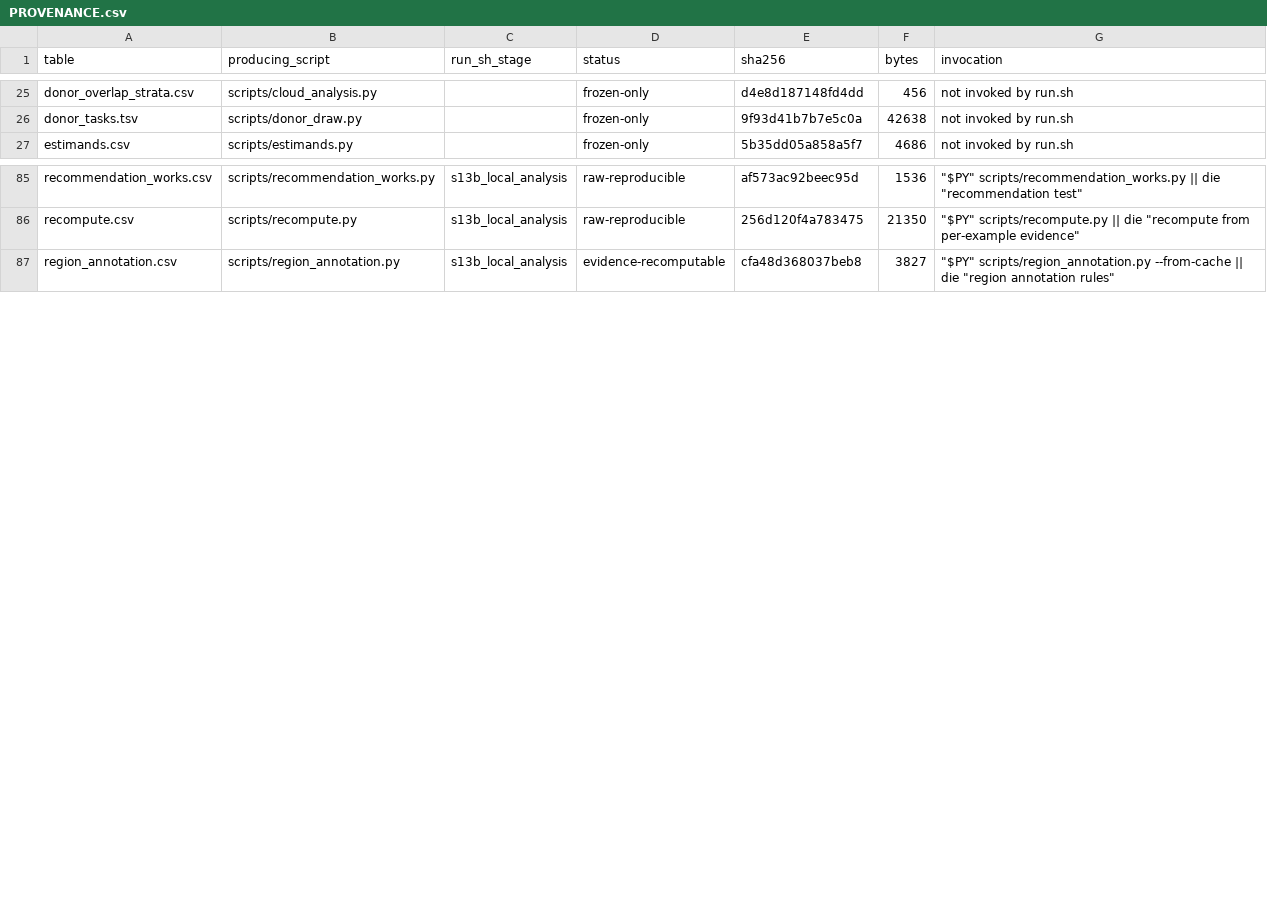
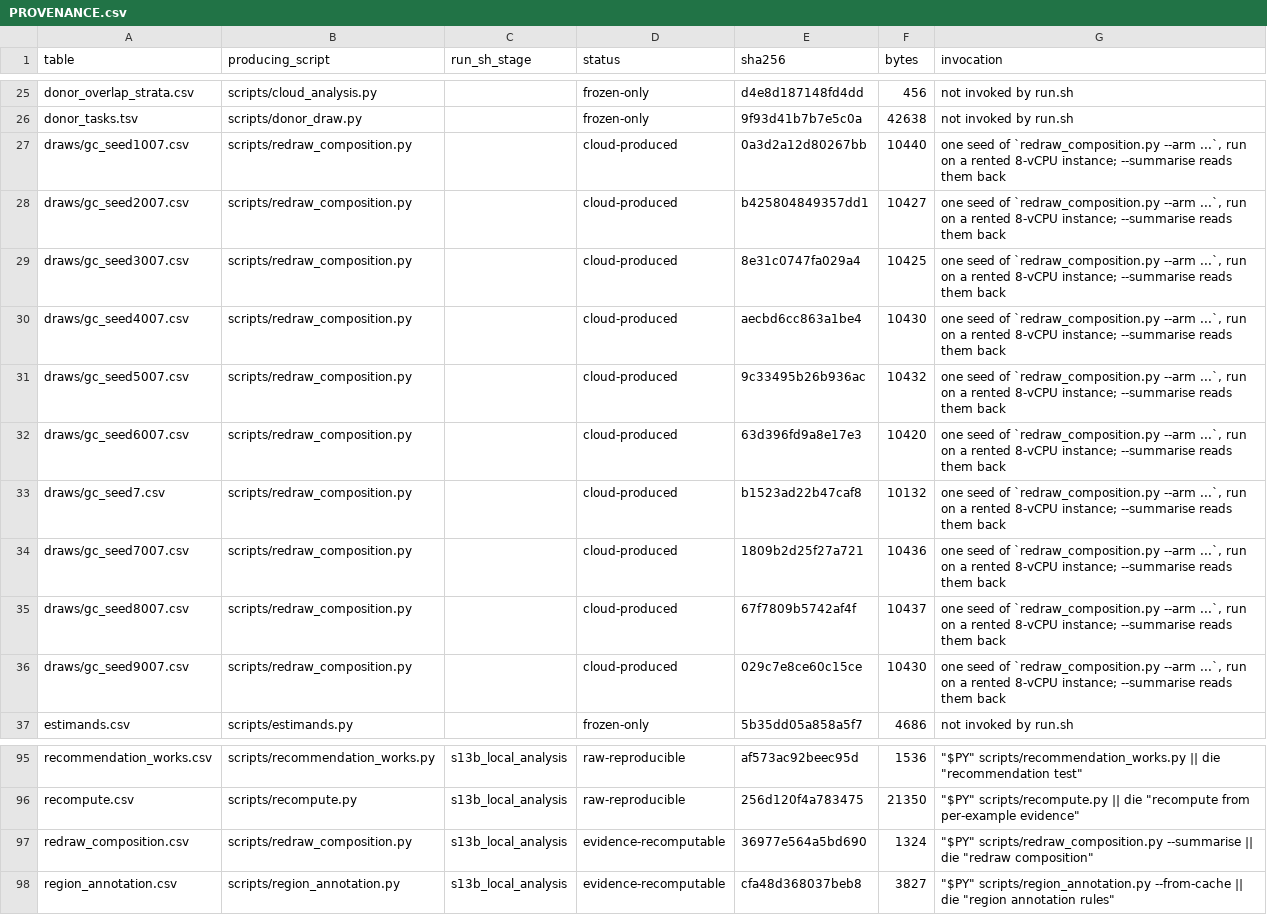
Before and after one commit to NirmalKumar31/rbp-protocol-calibration, a CSV file: results/tables/PROVENANCE.csv, drawn as a sheet; only a part is shown, gaps mark what is left out; the diff names each change by its address in the sheet, - before the commit and + after, or states it on an @@ line.

Commit message:
Redraw the GC arm ten times: the draw is 1/25th of the interval
verify_negative_draws measured draw-to-draw variability on the bias-aware arm
alone and said the composition-matched arms could not be redrawn because the
genome "is not part of the released evidence". That was wrong twice over. The
assembly is a public GENCODE release listed in raw_inputs.csv with its checksum,
and a copy was on this machine when the sentence was written. The obstacle was
compute.

Ten GC draws, 8 vCPU for 71 minutes:

  between-draw SE of the panel mean      0.00013
  between-protein SE                     0.00324    a factor of 25
  widening from propagating the draw     0.08%
  panel means across draws               +0.0262 to +0.0273 about +0.0265

So the largest unpropagated term in the uncertainty statement is negligible on
the arm that governs the primary contrast, and is now measured rather than
assumed comparable to the bias-aware arm's 3.6%.

What this is NOT is a reproduction of the published build. The committed window
tables hold RETAINED pairs, so a redraw starts from positives the matcher had
already filtered: at the published seed the panel means agree to 0.0006 but
individual datasets differ by up to 0.0213. The verifier asserts the panel-level
agreement and puts a ceiling on the per-dataset gap rather than claiming
identity, and Discussion says the same in prose.

The per-draw tables live under results/tables/draws so PROVENANCE.csv covers
them; each is cloud-produced and none is rebuildable offline. Putting them in
results/draws would have left 10 files of committed evidence in no manifest.
--summarise now derives evidence-recomputable rather than raw-reproducible: it
reads only those committed tables, and RAW would have claimed `run.sh all`
rebuilds the summary from downloaded inputs.

1059/1059 checks (13 new), 0 orphans, 767 pass / 6 skip, ruff clean, every
derived count synced across 12 documents.

The dinucleotide arm is still running and will land separately with whatever
draw count the deadline allows, reported as that number and not as ten.

```diff
--- a/results/tables/PROVENANCE.csv
+++ b/results/tables/PROVENANCE.csv
+row 27: draws/gc_seed1007.csv | scripts/redraw_composition.py |  | cloud-produced | 0a3d2a12d80267bb | 10440 | one seed of `redraw_composition.py --arm ...`, run on a rented 8-vCPU instance; --summarise reads them back
+row 28: draws/gc_seed2007.csv | scripts/redraw_composition.py |  | cloud-produced | b425804849357dd1 | 10427 | one seed of `redraw_composition.py --arm ...`, run on a rented 8-vCPU instance; --summarise reads them back
+row 29: draws/gc_seed3007.csv | scripts/redraw_composition.py |  | cloud-produced | 8e31c0747fa029a4 | 10425 | one seed of `redraw_composition.py --arm ...`, run on a rented 8-vCPU instance; --summarise reads them back
+row 30: draws/gc_seed4007.csv | scripts/redraw_composition.py |  | cloud-produced | aecbd6cc863a1be4 | 10430 | one seed of `redraw_composition.py --arm ...`, run on a rented 8-vCPU instance; --summarise reads them back
+row 31: draws/gc_seed5007.csv | scripts/redraw_composition.py |  | cloud-produced | 9c33495b26b936ac | 10432 | one seed of `redraw_composition.py --arm ...`, run on a rented 8-vCPU instance; --summarise reads them back
+row 32: draws/gc_seed6007.csv | scripts/redraw_composition.py |  | cloud-produced | 63d396fd9a8e17e3 | 10420 | one seed of `redraw_composition.py --arm ...`, run on a rented 8-vCPU instance; --summarise reads them back
+row 33: draws/gc_seed7.csv | scripts/redraw_composition.py |  | cloud-produced | b1523ad22b47caf8 | 10132 | one seed of `redraw_composition.py --arm ...`, run on a rented 8-vCPU instance; --summarise reads them back
+row 34: draws/gc_seed7007.csv | scripts/redraw_composition.py |  | cloud-produced | 1809b2d25f27a721 | 10436 | one seed of `redraw_composition.py --arm ...`, run on a rented 8-vCPU instance; --summarise reads them back
+row 35: draws/gc_seed8007.csv | scripts/redraw_composition.py |  | cloud-produced | 67f7809b5742af4f | 10437 | one seed of `redraw_composition.py --arm ...`, run on a rented 8-vCPU instance; --summarise reads them back
+row 36: draws/gc_seed9007.csv | scripts/redraw_composition.py |  | cloud-produced | 029c7e8ce60c15ce | 10430 | one seed of `redraw_composition.py --arm ...`, run on a rented 8-vCPU instance; --summarise reads them back
+row 97: redraw_composition.csv | scripts/redraw_composition.py | s13b_local_analysis | evidence-recomputable | 36977e564a5bd690 | 1324 | "$PY" scripts/redraw_composition.py --summarise || die "redraw composition"
```
Also changed, not shown: results/tables/history_scan.csv, results/tables/release_facts.csv, 32 other files.
